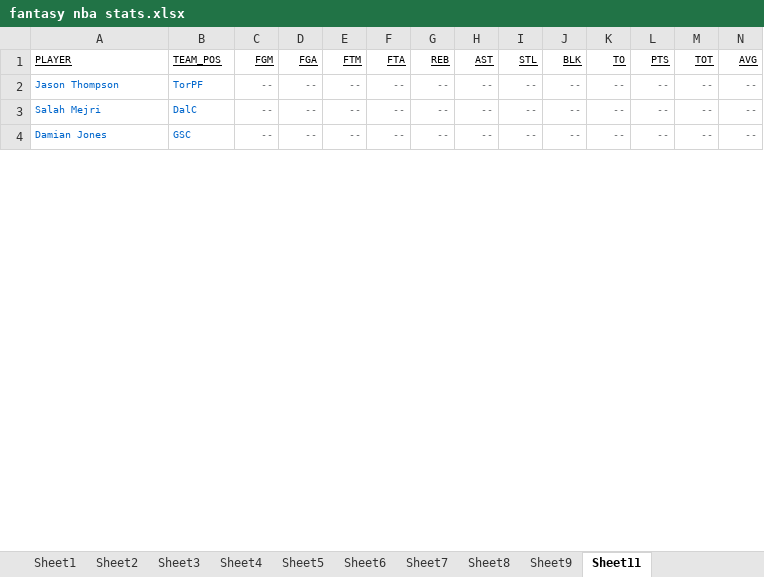
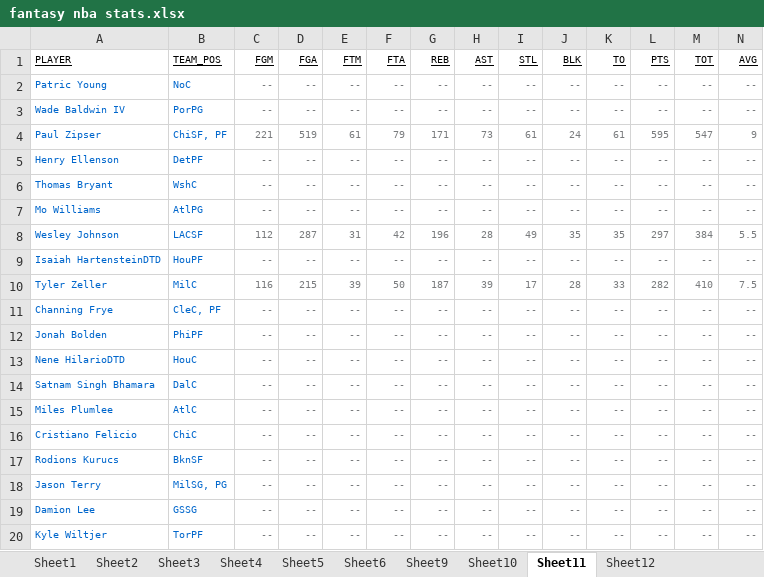
Before and after one commit to MiksLynx/fantasy-nba-ranker, an Excel workbook: fantasy nba stats.xlsx, sheet Sheet11, drawn as a sheet; only a part is shown; the shorter side is filled out with more unchanged rows; values as stored, in another font and other column widths than the file's, no borders; addresses are those after the commit; the diff covers the shown part only; the diff names each change by its address in the sheet, - before the commit and + after, or states it on an @@ line.

Commit message:
Updating statistics file with totals instead of averages to account for games played. Removing DTDs from picked players file.

```diff
--- a/fantasy nba stats.xlsx (sheet Sheet11)
+++ b/fantasy nba stats.xlsx (sheet Sheet11)
-sheet tab: Sheet7
-sheet tab: Sheet8
+sheet tab: Sheet10
+sheet tab: Sheet12
+row 2: Patric Young | NoC | -- | -- | -- | -- | -- | -- | -- | -- | -- | -- | -- | --
+row 3: Wade Baldwin IV | PorPG | -- | -- | -- | -- | -- | -- | -- | -- | -- | -- | -- | --
+row 4: Paul Zipser | ChiSF, PF | 221 | 519 | 61 | 79 | 171 | 73 | 61 | 24 | 61 | 595 | 547 | 9
+row 5: Henry Ellenson | DetPF | -- | -- | -- | -- | -- | -- | -- | -- | -- | -- | -- | --
+row 6: Thomas Bryant | WshC | -- | -- | -- | -- | -- | -- | -- | -- | -- | -- | -- | --
+row 7: Mo Williams | AtlPG | -- | -- | -- | -- | -- | -- | -- | -- | -- | -- | -- | --
+row 8: Wesley Johnson | LACSF | 112 | 287 | 31 | 42 | 196 | 28 | 49 | 35 | 35 | 297 | 384 | 5.5
-A9 (PLAYER): Jason Thompson
+A9 (PLAYER): Isaiah HartensteinDTD
-B9 (TEAM_POS): TorPF
+B9 (TEAM_POS): HouPF
+row 10: Tyler Zeller | MilC | 116 | 215 | 39 | 50 | 187 | 39 | 17 | 28 | 33 | 282 | 410 | 7.5
+row 11: Channing Frye | CleC, PF | -- | -- | -- | -- | -- | -- | -- | -- | -- | -- | -- | --
+row 12: Jonah Bolden | PhiPF | -- | -- | -- | -- | -- | -- | -- | -- | -- | -- | -- | --
+row 13: Nene HilarioDTD | HouC | -- | -- | -- | -- | -- | -- | -- | -- | -- | -- | -- | --
-A14 (PLAYER): Salah Mejri
+A14 (PLAYER): Satnam Singh Bhamara
+row 15: Miles Plumlee | AtlC | -- | -- | -- | -- | -- | -- | -- | -- | -- | -- | -- | --
+row 16: Cristiano Felicio | ChiC | -- | -- | -- | -- | -- | -- | -- | -- | -- | -- | -- | --
+row 17: Rodions Kurucs | BknSF | -- | -- | -- | -- | -- | -- | -- | -- | -- | -- | -- | --
+row 18: Jason Terry | MilSG, PG | -- | -- | -- | -- | -- | -- | -- | -- | -- | -- | -- | --
+row 19: Damion Lee | GSSG | -- | -- | -- | -- | -- | -- | -- | -- | -- | -- | -- | --
+row 20: Kyle Wiltjer | TorPF | -- | -- | -- | -- | -- | -- | -- | -- | -- | -- | -- | --
```
Also changed, not shown: 13 added rows, 30 removed rows and 29 edited cells elsewhere in this sheet, sheet Sheet1, sheet Sheet5, sheet Sheet6, sheet Sheet4, sheet Sheet3, sheet Sheet9, 1 more sheet, picked-players.xlsx, 3 other files.
